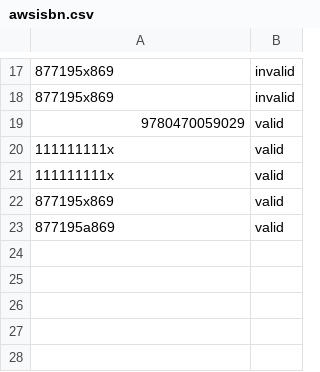
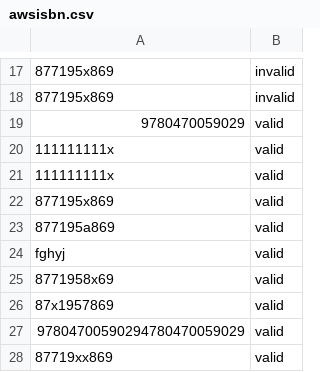
Before and after one commit to vnframe/isbn, a CSV file: awsisbn.csv, drawn as a sheet; only a part is shown, gaps mark what is left out; the diff names each change by its address in the sheet, - before the commit and + after, or states it on an @@ line.

```diff
--- a/awsisbn.csv
+++ b/awsisbn.csv
+row 24: fghyj | valid
+row 25: 8771958x69 | valid
+row 26: 87x1957869 | valid
+row 27: 97804700590294780470059029 | valid
+row 28: 87719xx869 | valid
```
Also changed, not shown: 4 other files.
